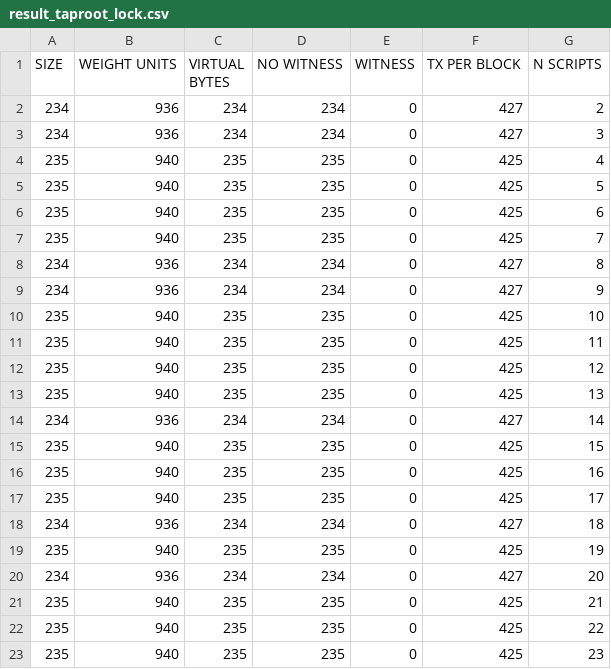
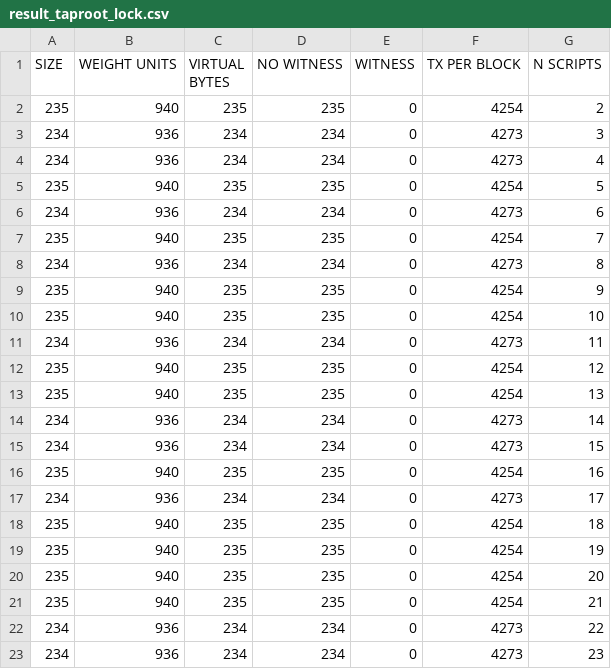
Before and after one commit to davePirol/taproot-transaction-use-case, a CSV file: result_taproot_lock.csv, drawn as a sheet; only a part is shown; the diff covers the shown part only.

```diff
--- a/result_taproot_lock.csv
+++ b/result_taproot_lock.csv
@@ -1,23 +1,23 @@
 SIZE; WEIGHT UNITS; VIRTUAL BYTES; NO WITNESS; WITNESS; TX PER BLOCK; N SCRIPTS;
-234;936;234;234;0;427;2;
-234;936;234;234;0;427;3;
-235;940;235;235;0;425;4;
-235;940;235;235;0;425;5;
-235;940;235;235;0;425;6;
-235;940;235;235;0;425;7;
-234;936;234;234;0;427;8;
-234;936;234;234;0;427;9;
-235;940;235;235;0;425;10;
-235;940;235;235;0;425;11;
-235;940;235;235;0;425;12;
-235;940;235;235;0;425;13;
-234;936;234;234;0;427;14;
-235;940;235;235;0;425;15;
-235;940;235;235;0;425;16;
-235;940;235;235;0;425;17;
-234;936;234;234;0;427;18;
-235;940;235;235;0;425;19;
-234;936;234;234;0;427;20;
-235;940;235;235;0;425;21;
-235;940;235;235;0;425;22;
-235;940;235;235;0;425;23;
+235;940;235;235;0;4254;2;
+234;936;234;234;0;4273;3;
+234;936;234;234;0;4273;4;
+235;940;235;235;0;4254;5;
+234;936;234;234;0;4273;6;
+235;940;235;235;0;4254;7;
+234;936;234;234;0;4273;8;
+235;940;235;235;0;4254;9;
+235;940;235;235;0;4254;10;
+234;936;234;234;0;4273;11;
+235;940;235;235;0;4254;12;
+235;940;235;235;0;4254;13;
+234;936;234;234;0;4273;14;
+234;936;234;234;0;4273;15;
+235;940;235;235;0;4254;16;
+234;936;234;234;0;4273;17;
+235;940;235;235;0;4254;18;
+235;940;235;235;0;4254;19;
+235;940;235;235;0;4254;20;
+235;940;235;235;0;4254;21;
+234;936;234;234;0;4273;22;
+234;936;234;234;0;4273;23;
```
Also changed, not shown: 3 added rows, 3 removed rows and 13 edited cells elsewhere in this file, dimension_taproot_lock.csv, dimension_taproot_unlock.csv, 9 other files.
